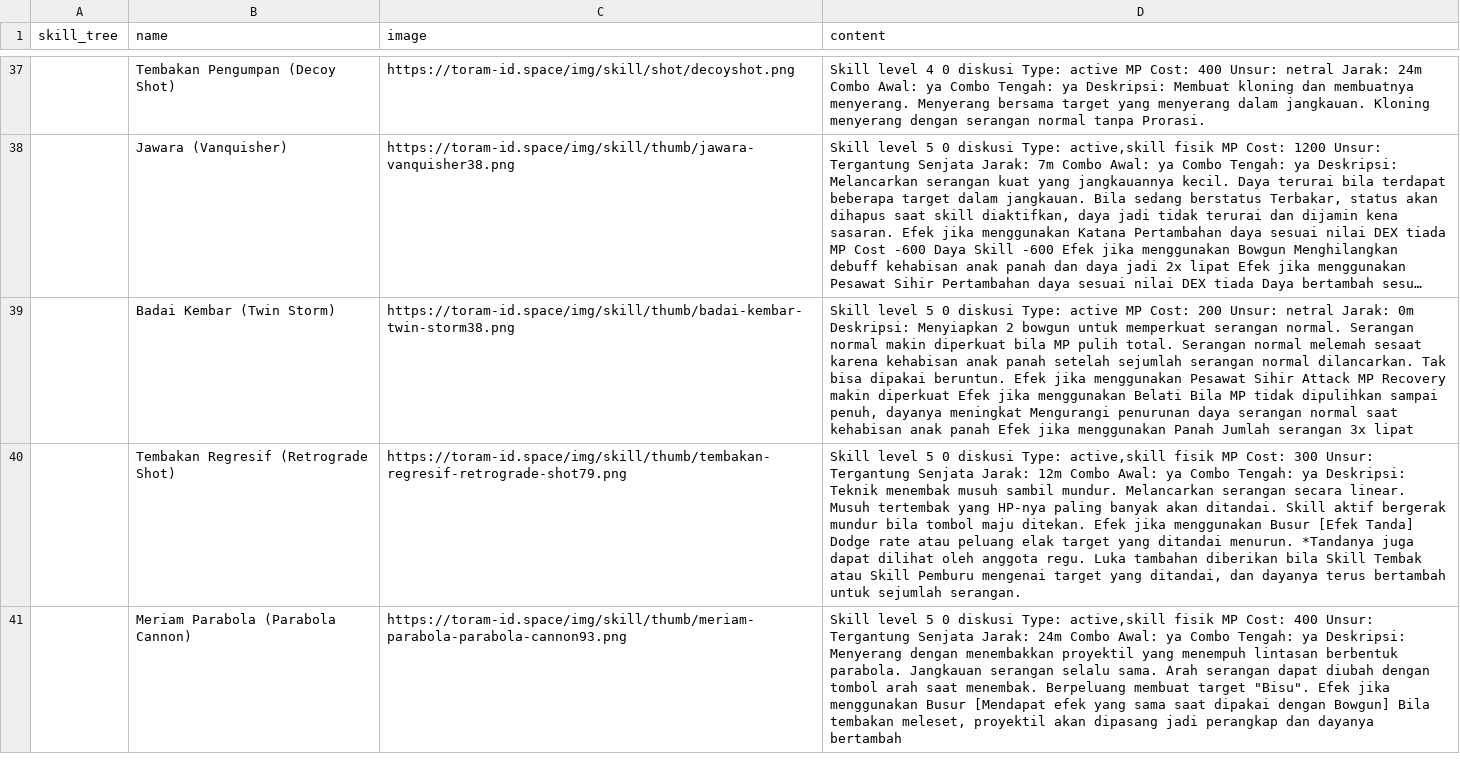
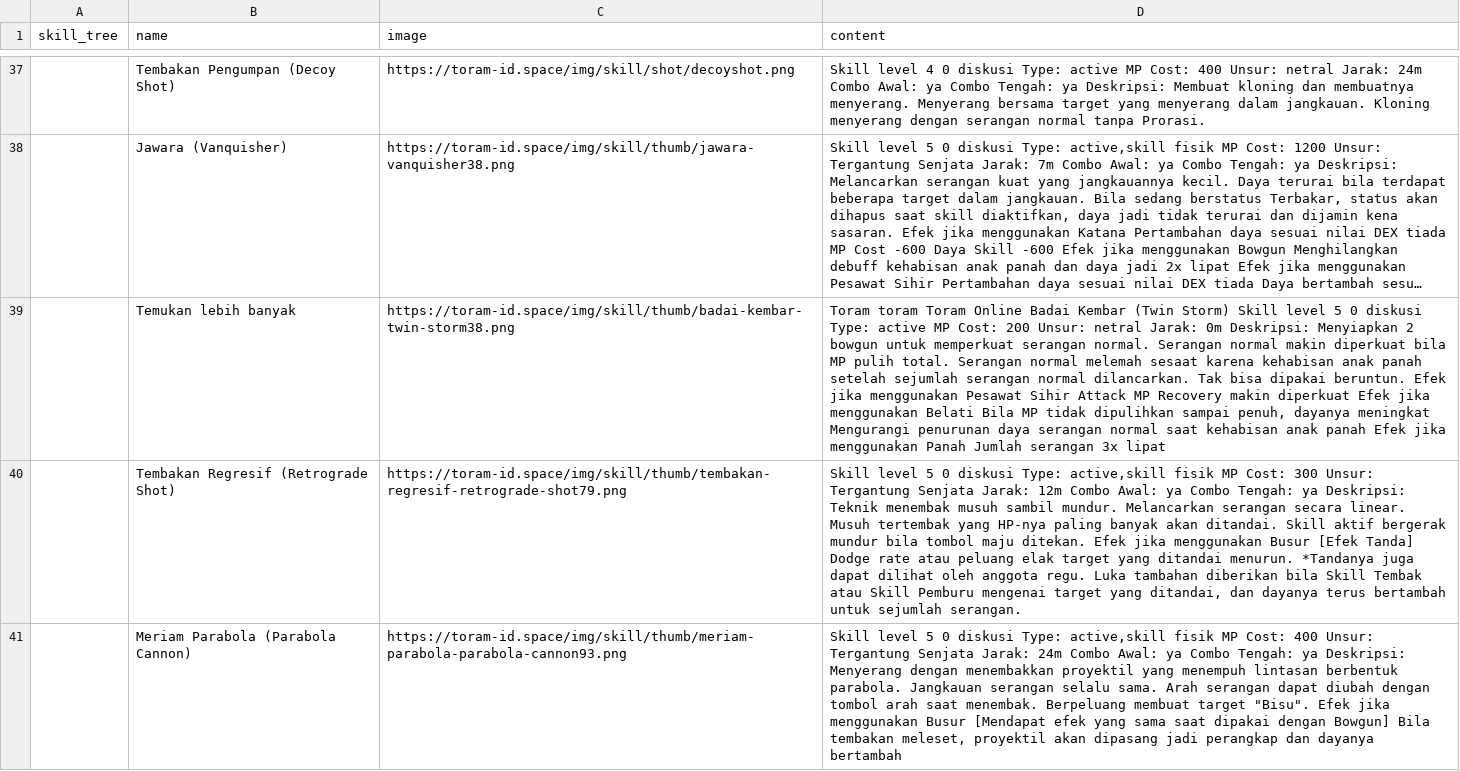
Before and after one commit to dimasyoga42/dataset, a CSV file: skills.csv, drawn as a sheet; only a part is shown, gaps mark what is left out; long unchanged cells end in …; the diff covers the shown part only; the diff names each change by its address in the sheet, - before the commit and + after, or states it on an @@ line.

```diff
--- a/skills.csv
+++ b/skills.csv
-B39 (name): Badai Kembar (Twin Storm)
+B39 (name): Temukan lebih banyak
-D39 (content): Skill level…
+D39 (content): Toram toram Toram Online Badai Kembar (Twin Storm) Skill level…
```
Also changed, not shown: 7 added rows, 11 removed rows, 1 moved row and 51 edited cells elsewhere in this file, 1 other file.
